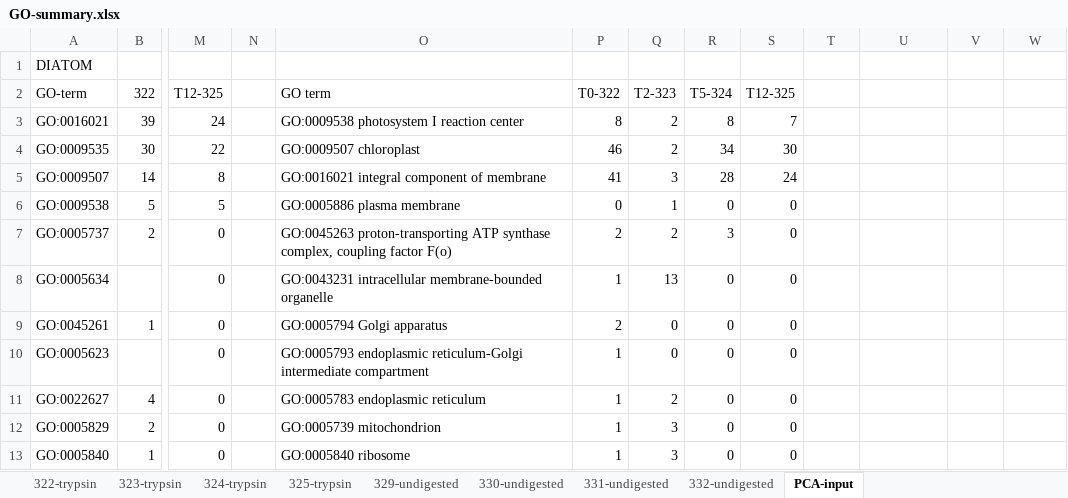
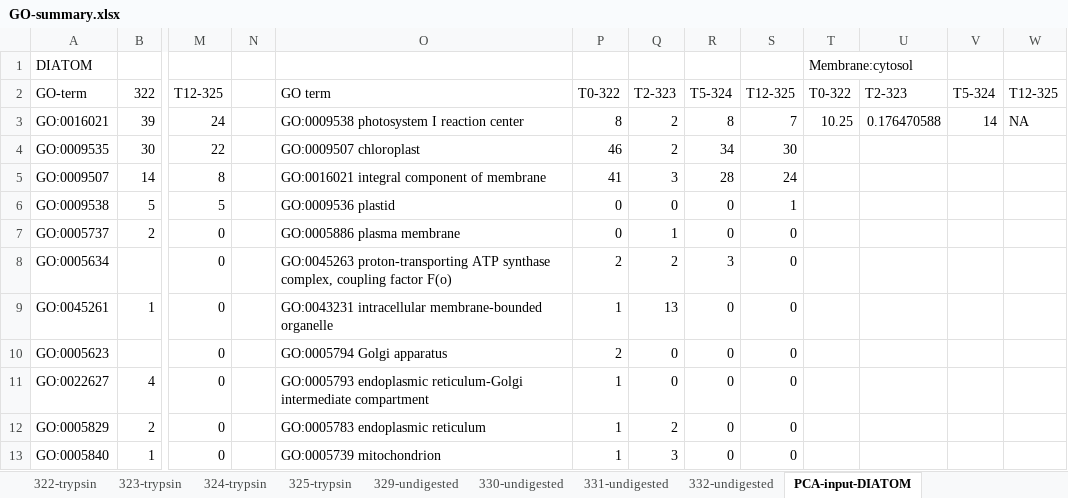
Before and after one commit to MeganEDuffy/rot-mayer, an Excel workbook: analyses/unipept/GO-terms/GO-summary.xlsx, sheet PCA-input-DIATOM, drawn as a sheet; only a part is shown, gaps mark what is left out; values as stored, in another font and other column widths than the file's, no borders; the diff covers the shown part only; the diff names each change by its address in the sheet, - before the commit and + after, or states it on an @@ line.

```diff
--- a/analyses/unipept/GO-terms/GO-summary.xlsx (sheet PCA-input-DIATOM)
+++ b/analyses/unipept/GO-terms/GO-summary.xlsx (sheet PCA-input-DIATOM)
-sheet tab: PCA-input
+sheet tab: PCA-input-DIATOM
-T1: (empty)
+T1: Membrane:cytosol
-T2: (empty)
+T2: T0-322
-U2: (empty)
+U2: T2-323
-V2: (empty)
+V2: T5-324
-W2: (empty)
+W2: T12-325
-T3: (empty)
+T3: 10.25
-U3: (empty)
+U3: 0.176470588
-V3: (empty)
+V3: 14
-W3: (empty)
+W3: NA
-O6: GO:0005886 plasma membrane
+O6: GO:0009536 plastid
-Q6: 1
+Q6: 0
-S6: 0
+S6: 1
-O7: GO:0045263 proton-transporting ATP synthase complex, coupling factor F(o)
+O7: GO:0005886 plasma membrane
-P7: 2
+P7: 0
-Q7: 2
+Q7: 1
-R7: 3
+R7: 0
-O8: GO:0043231 intracellular membrane-bounded organelle
+O8: GO:0045263 proton-transporting ATP synthase complex, coupling factor F(o)
-P8: 1
+P8: 2
-Q8: 13
+Q8: 2
-R8: 0
+R8: 3
-O9: GO:0005794 Golgi apparatus
+O9: GO:0043231 intracellular membrane-bounded organelle
-P9: 2
+P9: 1
-Q9: 0
+Q9: 13
-O10: GO:0005793 endoplasmic reticulum-Golgi intermediate compartment
+O10: GO:0005794 Golgi apparatus
-P10: 1
+P10: 2
-O11: GO:0005783 endoplasmic reticulum
+O11: GO:0005793 endoplasmic reticulum-Golgi intermediate compartment
-Q11: 2
+Q11: 0
-O12: GO:0005739 mitochondrion
+O12: GO:0005783 endoplasmic reticulum
-Q12: 3
+Q12: 2
-O13: GO:0005840 ribosome
+O13: GO:0005739 mitochondrion
```
Also changed, not shown: 7 edited cells elsewhere in this sheet, sheet 323-trypsin, sheet 324-trypsin, sheet 325-trypsin, other sheet tabs, formulas that keep their value, 7 other files.
